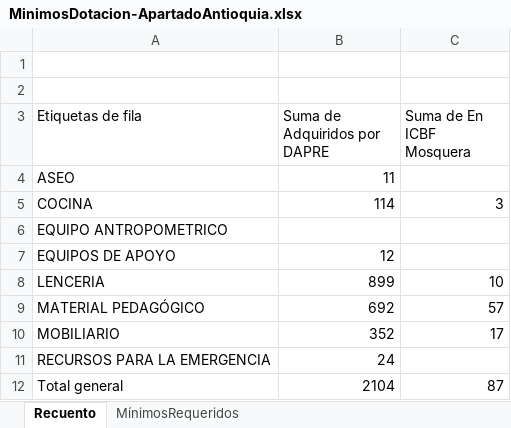
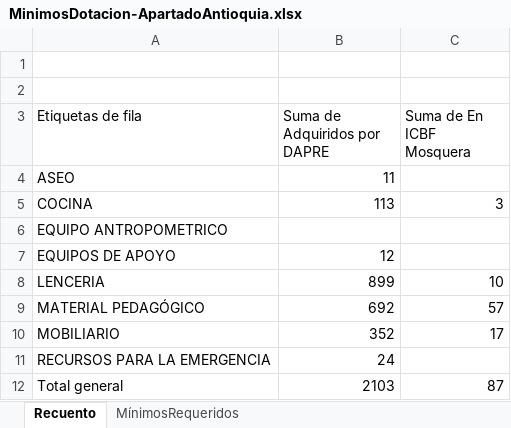
Before and after one commit to paulaO/Dotaciones2019, an Excel workbook: 5.GestionDotaciones/DAPRE/CDI-Apartadó/MinimosDotacion-ApartadoAntioquia.xlsx, sheet Recuento, drawn as a sheet; values as stored, in another font and other column widths than the file's, no borders; the diff names each change by its address in the sheet, - before the commit and + after, or states it on an @@ line.

```diff
--- a/5.GestionDotaciones/DAPRE/CDI-Apartadó/MinimosDotacion-ApartadoAntioquia.xlsx (sheet Recuento)
+++ b/5.GestionDotaciones/DAPRE/CDI-Apartadó/MinimosDotacion-ApartadoAntioquia.xlsx (sheet Recuento)
-B5 (Suma de Adquiridos por DAPRE): 114
+B5 (Suma de Adquiridos por DAPRE): 113
-B12 (Suma de Adquiridos por DAPRE): 2104
+B12 (Suma de Adquiridos por DAPRE): 2103
```
Also changed, not shown: sheet MínimosRequeridos, 14 other files.
